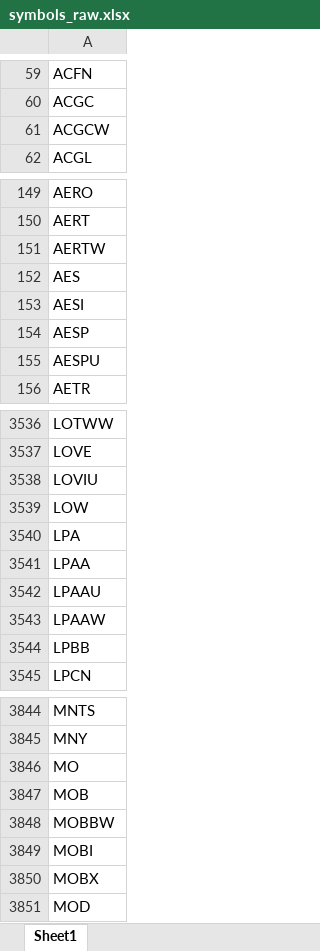
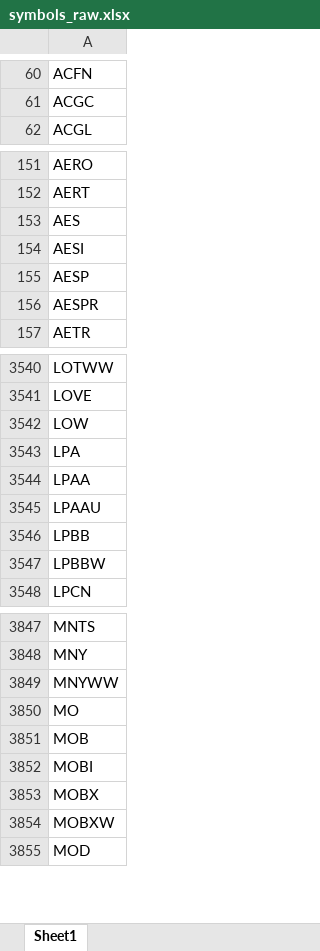
Before and after one commit to Kira11-ja/macd-scanner, an Excel workbook: results/symbols_raw.xlsx, sheet Sheet1, drawn as a sheet; only a part is shown, gaps mark what is left out; values as stored, in another font and other column widths than the file's, no borders; removed rows and columns are numbered as before the commit, all else as after; the diff covers the shown part only; the diff names each change by its address in the sheet, - before the commit and + after, or states it on an @@ line.

```diff
--- a/results/symbols_raw.xlsx (sheet Sheet1)
+++ b/results/symbols_raw.xlsx (sheet Sheet1)
-row 61: ACGCW
-row 151: AERTW
-A156: AESPU
+A156: AESPR
-row 3538: LOVIU
-row 3543: LPAAW
+row 3547: LPBBW
+row 3849: MNYWW
-row 3848: MOBBW
+row 3854: MOBXW
```
Also changed, not shown: 101 added rows, 83 removed rows and 20 edited cells elsewhere in this sheet, results/macd_latest.xlsx, 1 other file.
